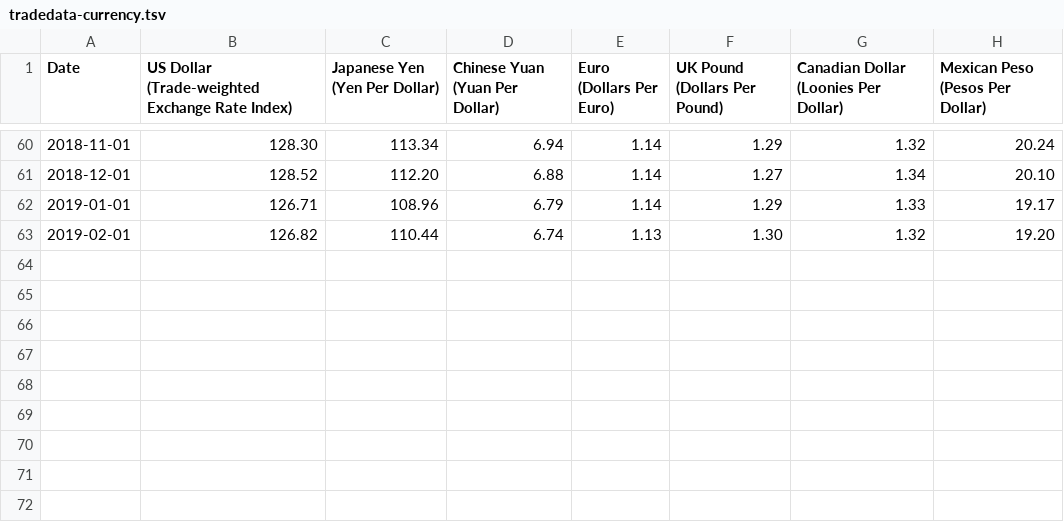
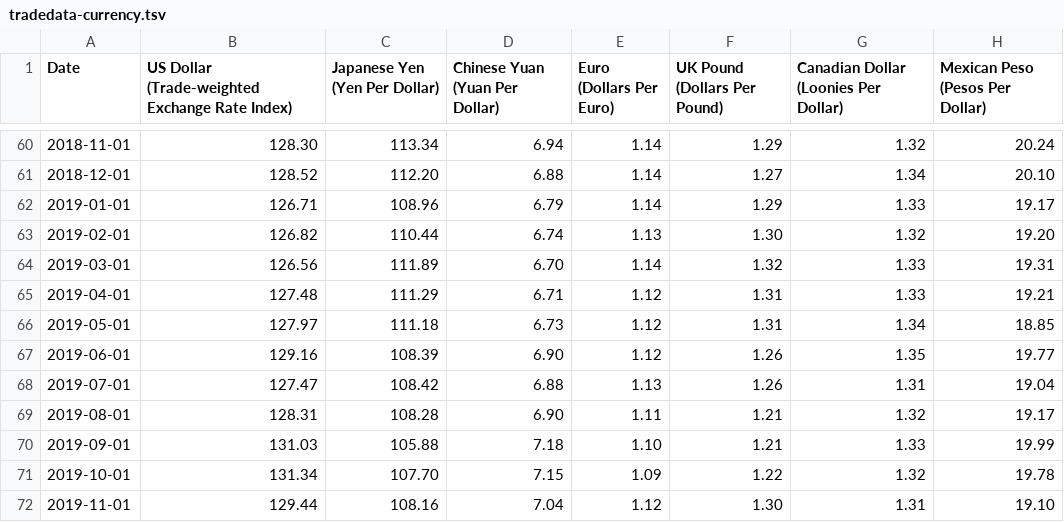
Before and after one commit to prosperousamerica/tradedatabase, a TSV file: data/tradedata-currency.tsv, drawn as a sheet; only a part is shown, gaps mark what is left out.

Commit message:
November 2019 Exchange Rate Update

```diff
--- a/data/tradedata-currency.tsv
+++ b/data/tradedata-currency.tsv
@@ -63 +63,10 @@ Date	US Dollar (Trade-weighted Exchange Rate Index)	Japanese Yen (Yen Per Dollar
 2019-02-01	126.82	110.44	6.74	1.13	1.30	1.32	19.20
+2019-03-01	126.56	111.89	6.70	1.14	1.32	1.33	19.31
+2019-04-01	127.48	111.29	6.71	1.12	1.31	1.33	19.21
+2019-05-01	127.97	111.18	6.73	1.12	1.31	1.34	18.85
+2019-06-01	129.16	108.39	6.90	1.12	1.26	1.35	19.77
+2019-07-01	127.47	108.42	6.88	1.13	1.26	1.31	19.04
+2019-08-01	128.31	108.28	6.90	1.11	1.21	1.32	19.17
+2019-09-01	131.03	105.88	7.18	1.10	1.21	1.33	19.99
+2019-10-01	131.34	107.70	7.15	1.09	1.22	1.32	19.78
+2019-11-01	129.44	108.16	7.04	1.12	1.30	1.31	19.10
```
